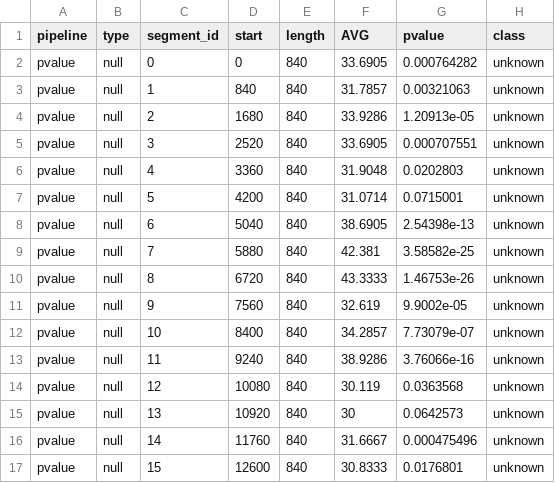
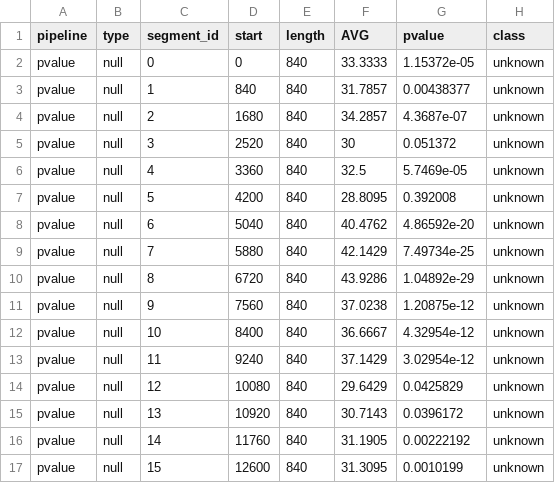
Before and after one commit to khalelmnsor/A-new-generation-of-DNA-hidden-repeats-detection-algorithm-and-its-application-for-isochore-research, a CSV file: src/segments_null_pvalue.csv, drawn as a sheet; only a part is shown; the diff covers the shown part only.

```diff
--- a/src/segments_null_pvalue.csv
+++ b/src/segments_null_pvalue.csv
@@ -1,17 +1,17 @@
 pipeline,type,segment_id,start,length,AVG,pvalue,class
-pvalue,null,0,0,840,33.6905,0.000764282,unknown
-pvalue,null,1,840,840,31.7857,0.00321063,unknown
-pvalue,null,2,1680,840,33.9286,1.20913e-05,unknown
-pvalue,null,3,2520,840,33.6905,0.000707551,unknown
-pvalue,null,4,3360,840,31.9048,0.0202803,unknown
-pvalue,null,5,4200,840,31.0714,0.0715001,unknown
-pvalue,null,6,5040,840,38.6905,2.54398e-13,unknown
-pvalue,null,7,5880,840,42.381,3.58582e-25,unknown
-pvalue,null,8,6720,840,43.3333,1.46753e-26,unknown
-pvalue,null,9,7560,840,32.619,9.9002e-05,unknown
-pvalue,null,10,8400,840,34.2857,7.73079e-07,unknown
-pvalue,null,11,9240,840,38.9286,3.76066e-16,unknown
-pvalue,null,12,10080,840,30.119,0.0363568,unknown
-pvalue,null,13,10920,840,30,0.0642573,unknown
-pvalue,null,14,11760,840,31.6667,0.000475496,unknown
-pvalue,null,15,12600,840,30.8333,0.0176801,unknown
+pvalue,null,0,0,840,33.3333,1.15372e-05,unknown
+pvalue,null,1,840,840,31.7857,0.00438377,unknown
+pvalue,null,2,1680,840,34.2857,4.3687e-07,unknown
+pvalue,null,3,2520,840,30,0.051372,unknown
+pvalue,null,4,3360,840,32.5,5.7469e-05,unknown
+pvalue,null,5,4200,840,28.8095,0.392008,unknown
+pvalue,null,6,5040,840,40.4762,4.86592e-20,unknown
+pvalue,null,7,5880,840,42.1429,7.49734e-25,unknown
+pvalue,null,8,6720,840,43.9286,1.04892e-29,unknown
+pvalue,null,9,7560,840,37.0238,1.20875e-12,unknown
+pvalue,null,10,8400,840,36.6667,4.32954e-12,unknown
+pvalue,null,11,9240,840,37.1429,3.02954e-12,unknown
+pvalue,null,12,10080,840,29.6429,0.0425829,unknown
+pvalue,null,13,10920,840,30.7143,0.0396172,unknown
+pvalue,null,14,11760,840,31.1905,0.00222192,unknown
+pvalue,null,15,12600,840,31.3095,0.0010199,unknown
```
Also changed, not shown: 130 edited cells elsewhere in this file, src/segments_null_avg.csv, src/segments_real_avg.csv, 24 other files.
